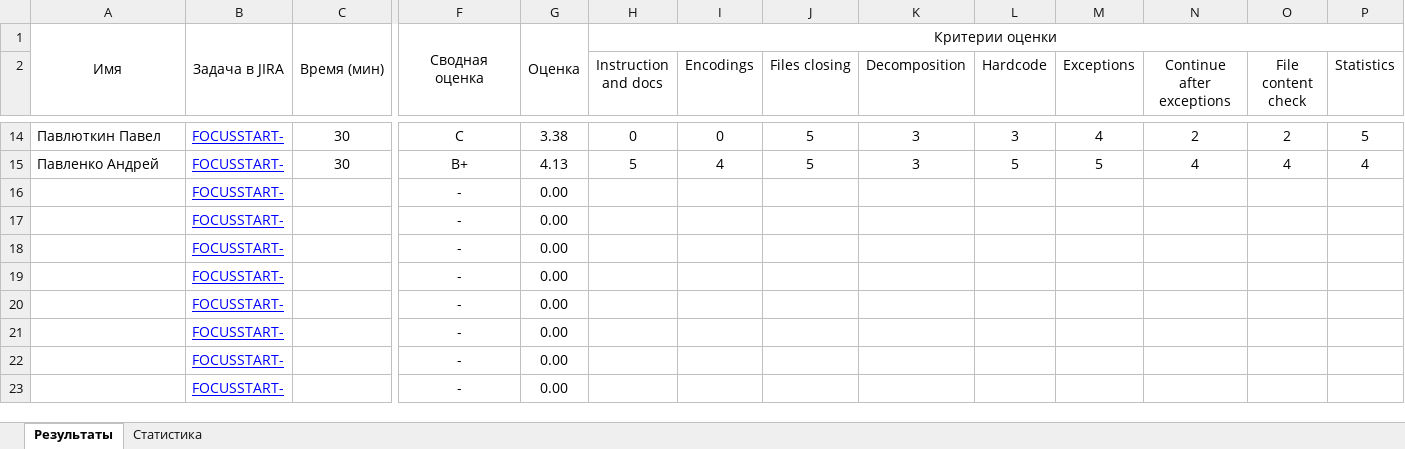
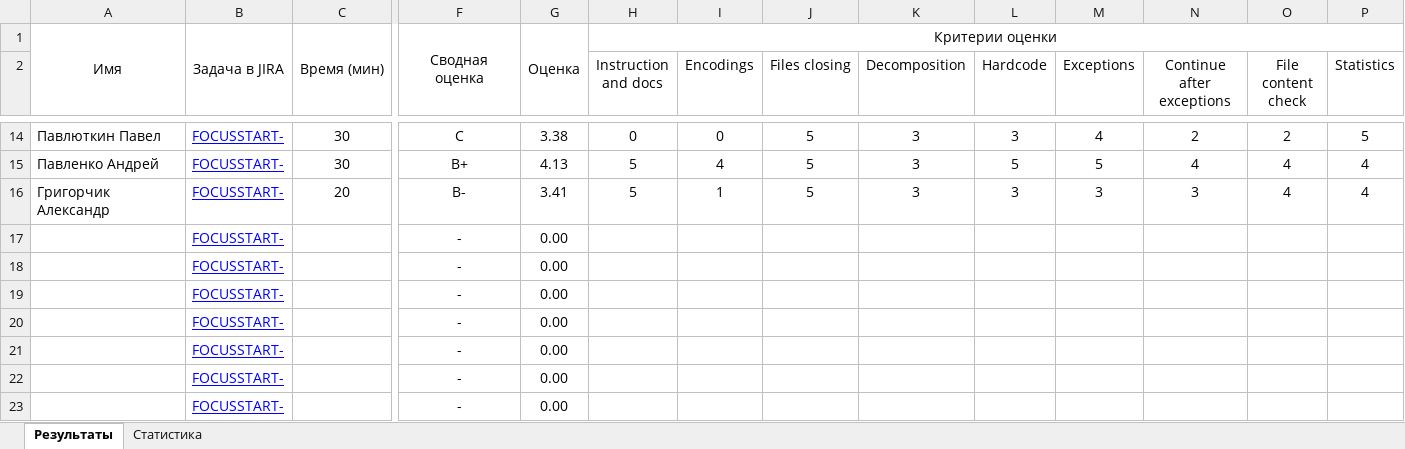
Before and after one commit to siarhei-sd/shift-java, an Excel workbook: 2024-3q/Котов- Сводные оценки.xlsx, sheet Результаты, drawn as a sheet; only a part is shown, gaps mark what is left out; values as stored, in another font and other column widths than the file's, no borders; removed rows and columns are numbered as before the commit, all else as after; rows hold the shown columns only; the diff names each change by its address in the sheet, - before the commit and + after, or states it on an @@ line.

Commit message:
Григорчик Александр

```diff
--- a/2024-3q/Котов- Сводные оценки.xlsx (sheet Результаты)
+++ b/2024-3q/Котов- Сводные оценки.xlsx (sheet Результаты)
-row 16:  | FOCUSSTART- |  | - | 0.00
+row 16: Григорчик Александр | FOCUSSTART- | 20 | B- | 3.41 | 5 | 1 | 5 | 3 | 3 | 3 | 3 | 4 | 4
```
Also changed, not shown: sheet Статистика, 9 other files.
